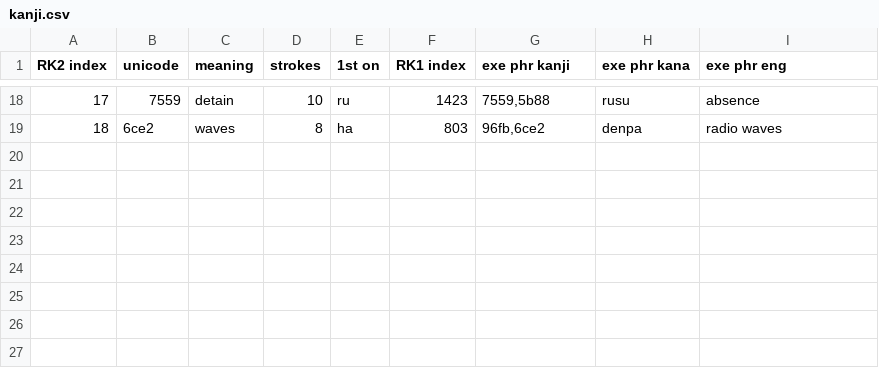
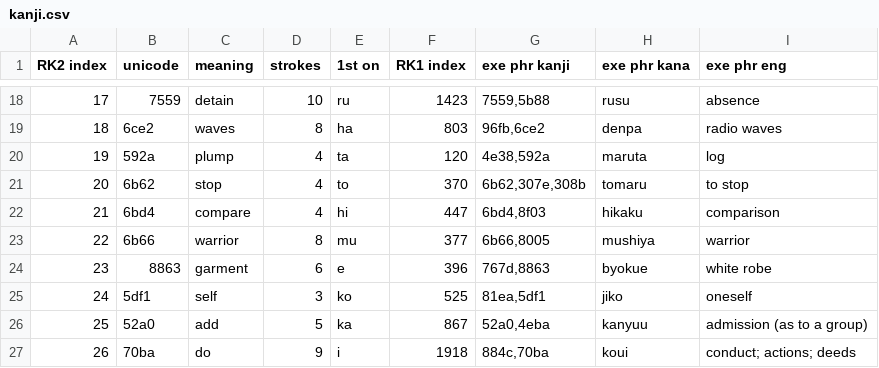
Before and after one commit to gmcnutt/kanji, a CSV file: kanji.csv, drawn as a sheet; only a part is shown, gaps mark what is left out.

Commit message:
Add more kanji

```diff
--- a/kanji.csv
+++ b/kanji.csv
@@ -19 +19,9 @@ RK2 index,unicode,meaning,strokes,1st on,RK1 index,exe phr kanji,exe phr kana,ex
 18,6ce2,waves,8,ha,803,"96fb,6ce2",denpa,"radio waves"
+19,592a,plump,4,ta,120,"4e38,592a",maruta,"log"
+20,6b62,stop,4,to,370,"6b62,307e,308b",tomaru,"to stop"
+21,6bd4,compare,4,hi,447,"6bd4,8f03",hikaku,"comparison"
+22,6b66,warrior,8,mu,377,"6b66,8005",mushiya,"warrior"
+23,8863,garment,6,e,396,"767d,8863",byokue,"white robe"
+24,5df1,self,3,ko,525,"81ea,5df1",jiko,"oneself"
+25,52a0,add,5,ka,867,"52a0,4eba",kanyuu,"admission (as to a group)"
+26,70ba,do,9,i,1918,"884c,70ba",koui,"conduct; actions; deeds"
```
